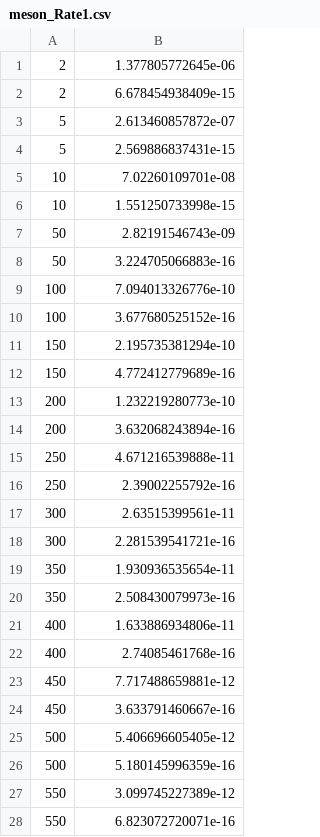
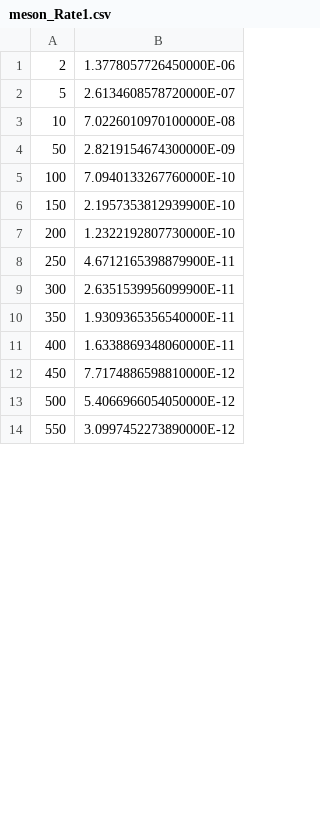
Before and after one commit to amagnan/ShipDPAnalysis, a CSV file: data/200331/meson_Rate1.csv, drawn as a sheet; only a part is shown; the diff covers the shown part only.

```diff
--- a/data/200331/meson_Rate1.csv
+++ b/data/200331/meson_Rate1.csv
@@ -1,28 +1,14 @@
-2, 1.377805772645e-06
-2, 6.678454938409e-15
-5, 2.613460857872e-07
-5, 2.569886837431e-15
-10, 7.02260109701e-08
-10, 1.551250733998e-15
-50, 2.82191546743e-09
-50, 3.224705066883e-16
-100, 7.094013326776e-10
-100, 3.677680525152e-16
-150, 2.195735381294e-10
-150, 4.772412779689e-16
-200, 1.232219280773e-10
-200, 3.632068243894e-16
-250, 4.671216539888e-11
-250, 2.39002255792e-16
-300, 2.63515399561e-11
-300, 2.281539541721e-16
-350, 1.930936535654e-11
-350, 2.508430079973e-16
-400, 1.633886934806e-11
-400, 2.74085461768e-16
-450, 7.717488659881e-12
-450, 3.633791460667e-16
-500, 5.406696605405e-12
-500, 5.180145996359e-16
-550, 3.099745227389e-12
-550, 6.823072720071e-16
+2,1.3778057726450000E-06
+5,2.6134608578720000E-07
+10,7.0226010970100000E-08
+50,2.8219154674300000E-09
+100,7.0940133267760000E-10
+150,2.1957353812939900E-10
+200,1.2322192807730000E-10
+250,4.6712165398879900E-11
+300,2.6351539956099900E-11
+350,1.9309365356540000E-11
+400,1.6338869348060000E-11
+450,7.7174886598810000E-12
+500,5.4066966054050000E-12
+550,3.0997452273890000E-12
```
Also changed, not shown: 27 added rows, 13 removed rows and 15 edited cells elsewhere in this file, data/181119/comb_Rate1.csv, data/181119/qcd_Rate1.csv, 53 other files.
